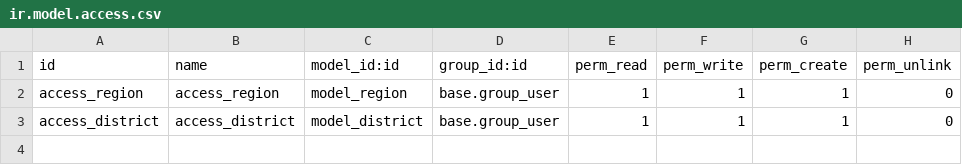
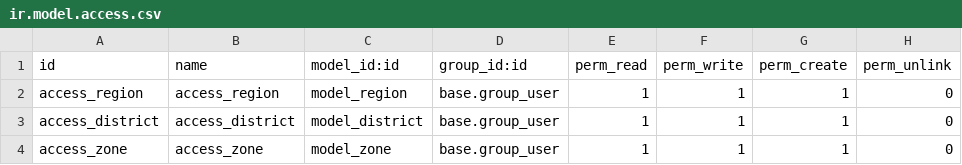
Before and after one commit to Wellu-Development/odoo-template, a CSV file: custom/nena_commercial_structure/security/ir.model.access.csv, drawn as a sheet.

Commit message:
[FEAT]: Add new view to include news zones

```diff
--- a/custom/nena_commercial_structure/security/ir.model.access.csv
+++ b/custom/nena_commercial_structure/security/ir.model.access.csv
@@ -3 +3,2 @@ access_region,access_region,model_region,base.group_user,1,1,1,0
 access_district,access_district,model_district,base.group_user,1,1,1,0
+access_zone,access_zone,model_zone,base.group_user,1,1,1,0
```
Also changed, not shown: 7 other files.
